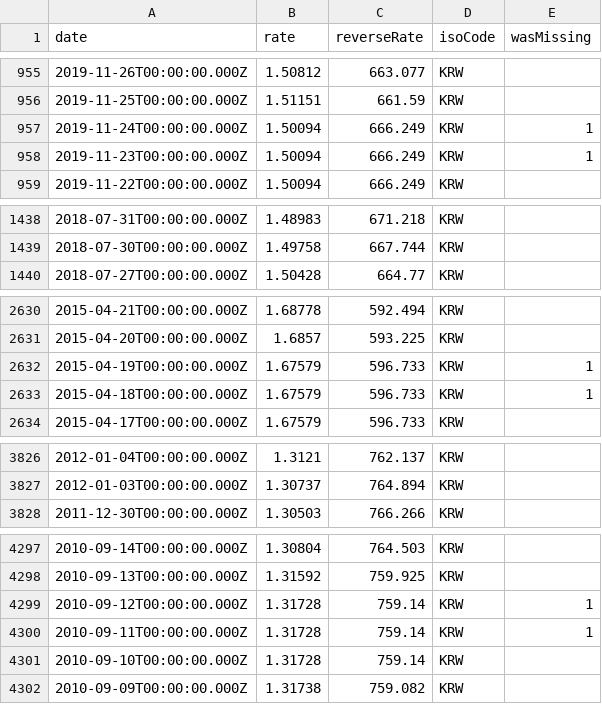
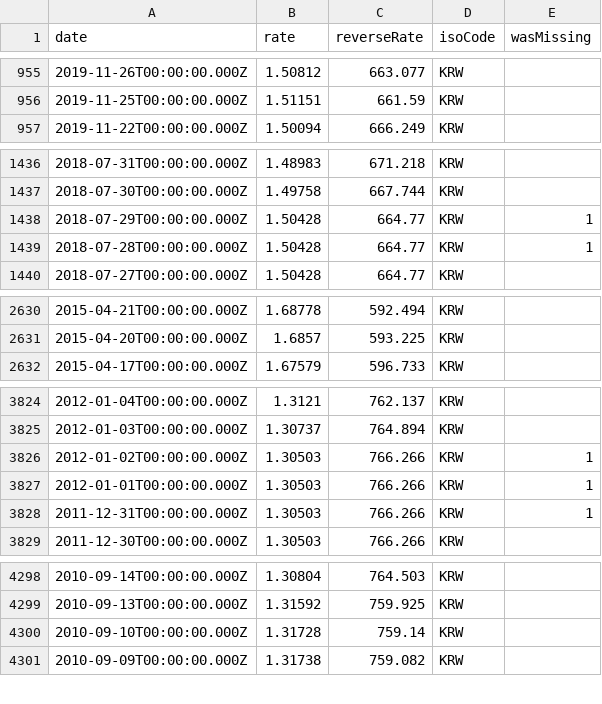
Before and after one commit to GeorgeSG/bnb-currency-exchange-rates, a CSV file: data/KRW.csv, drawn as a sheet; only a part is shown, gaps mark what is left out; removed rows and columns are numbered as before the commit, all else as after; the diff covers the shown part only; the diff names each change by its address in the sheet, - before the commit and + after, or states it on an @@ line.

```diff
--- a/data/KRW.csv
+++ b/data/KRW.csv
-row 957: 2019-11-24T00:00:00.000Z | 1.50094 | 666.249 | KRW | 1
-row 958: 2019-11-23T00:00:00.000Z | 1.50094 | 666.249 | KRW | 1
+row 1438: 2018-07-29T00:00:00.000Z | 1.50428 | 664.77 | KRW | 1
+row 1439: 2018-07-28T00:00:00.000Z | 1.50428 | 664.77 | KRW | 1
-row 2632: 2015-04-19T00:00:00.000Z | 1.67579 | 596.733 | KRW | 1
-row 2633: 2015-04-18T00:00:00.000Z | 1.67579 | 596.733 | KRW | 1
+row 3826: 2012-01-02T00:00:00.000Z | 1.30503 | 766.266 | KRW | 1
+row 3827: 2012-01-01T00:00:00.000Z | 1.30503 | 766.266 | KRW | 1
+row 3828: 2011-12-31T00:00:00.000Z | 1.30503 | 766.266 | KRW | 1
-row 4299: 2010-09-12T00:00:00.000Z | 1.31728 | 759.14 | KRW | 1
-row 4300: 2010-09-11T00:00:00.000Z | 1.31728 | 759.14 | KRW | 1
```
Also changed, not shown: 3 added rows and 4 removed rows elsewhere in this file, data/CNY.csv, data/MTL.csv, 40 other files.
